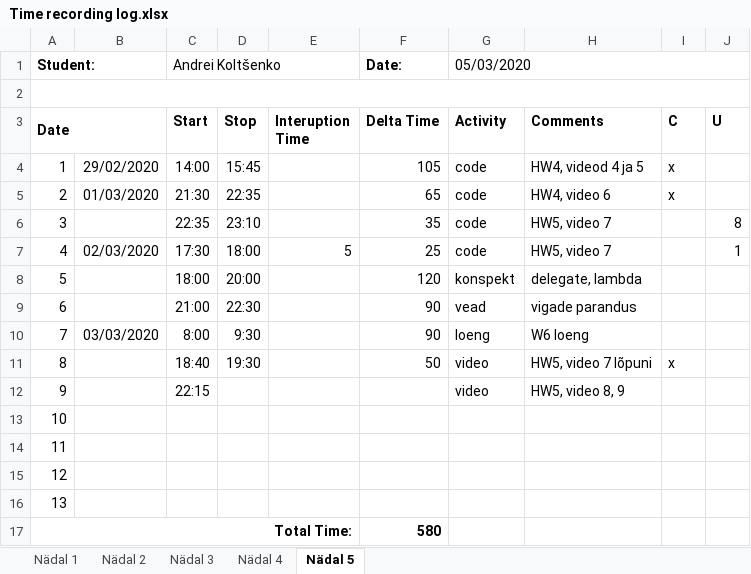
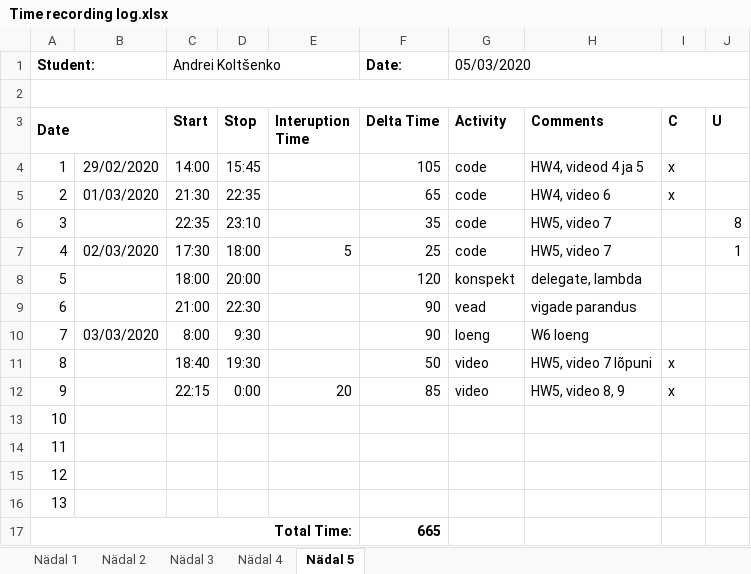
Before and after one commit to deba55er/GPVideo, an Excel workbook: Time recording log.xlsx, sheet Nädal 5, drawn as a sheet; values as stored, in another font and other column widths than the file's, no borders; the diff names each change by its address in the sheet, - before the commit and + after, or states it on an @@ line.

```diff
--- a/Time recording log.xlsx (sheet Nädal 5)
+++ b/Time recording log.xlsx (sheet Nädal 5)
-D12 (Stop): (empty)
+D12 (Stop): 0:00
-E12 (Interuption Time): (empty)
+E12 (Interuption Time): 20
-F12 (Delta Time): (empty)
+F12 (Delta Time): 85
-I12 (C): (empty)
+I12 (C): x
-F17 (Delta Time): 580
+F17 (Delta Time): 665
```
Also changed, not shown: 5 other files.
